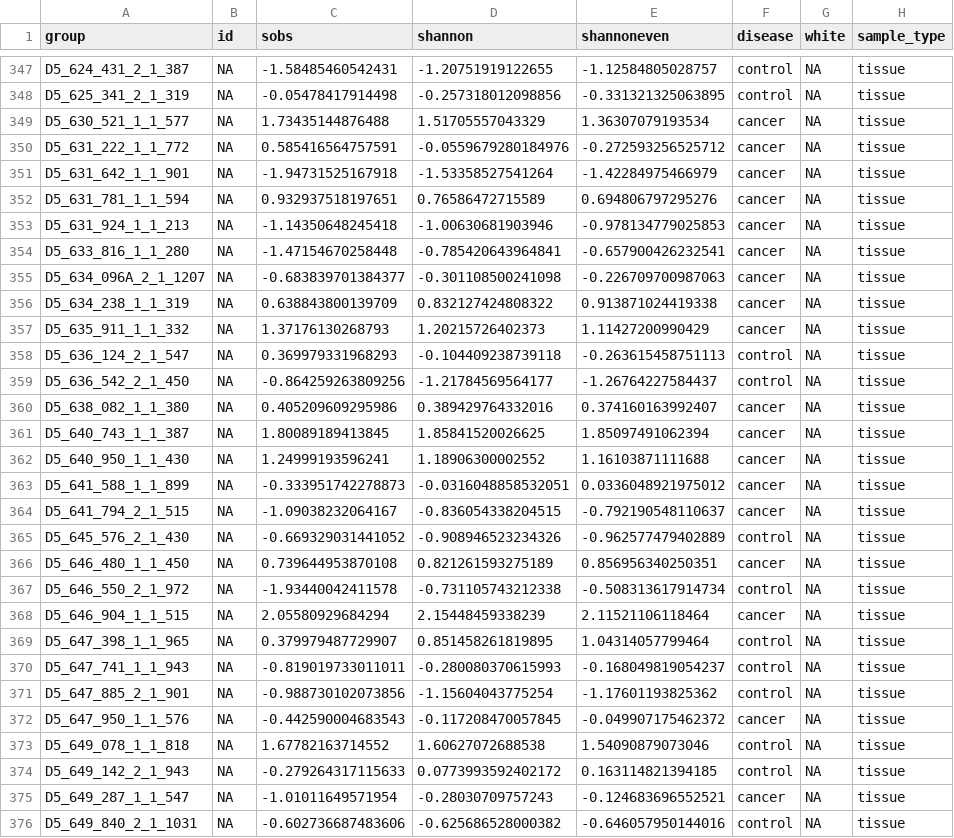
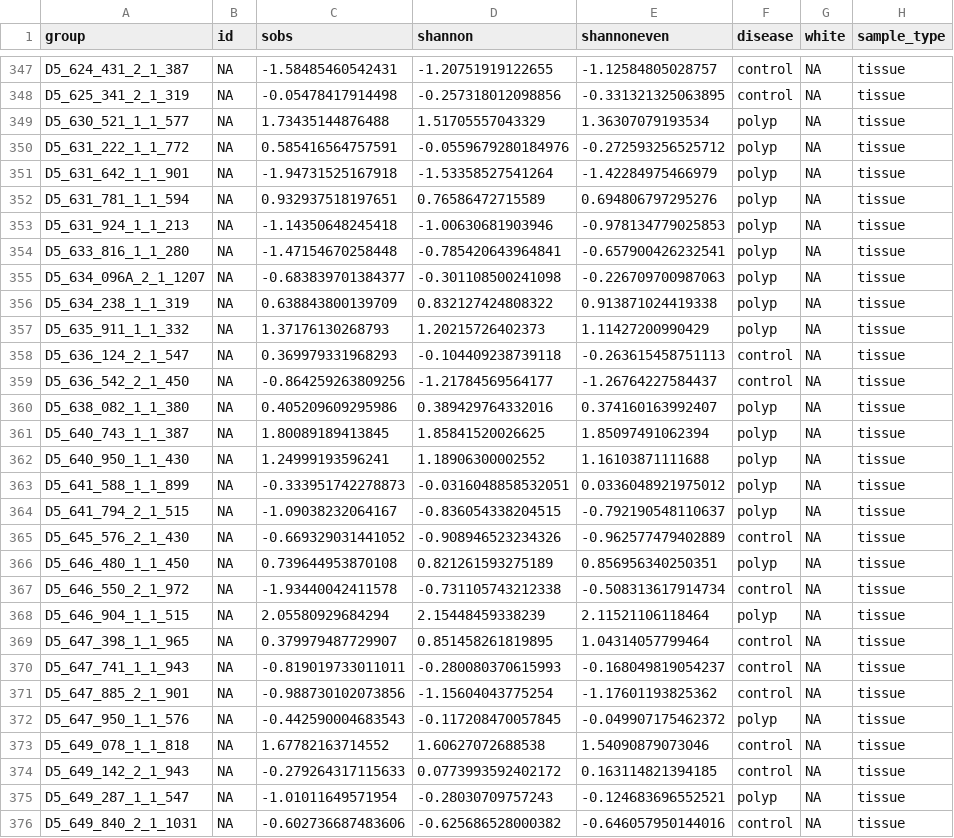
Before and after one commit to SchlossLab/Sze_CRCMetaAnalysis_mBio_2018, a CSV file: data/process/tables/alpha_tissue_unmatched_data.csv, drawn as a sheet; only a part is shown, gaps mark what is left out; the diff covers the shown part only; the diff names each change by its address in the sheet, - before the commit and + after, or states it on an @@ line.

Commit message:
update sana labels

```diff
--- a/data/process/tables/alpha_tissue_unmatched_data.csv
+++ b/data/process/tables/alpha_tissue_unmatched_data.csv
-F349:F357 (disease): cancer
+F349:F357 (disease): polyp
-F360:F364 (disease): cancer
+F360:F364 (disease): polyp
-F366 (disease): cancer
+F366 (disease): polyp
-F368 (disease): cancer
+F368 (disease): polyp
-F372 (disease): cancer
+F372 (disease): polyp
-F375 (disease): cancer
+F375 (disease): polyp
```
Also changed, not shown: 18 edited cells elsewhere in this file.
